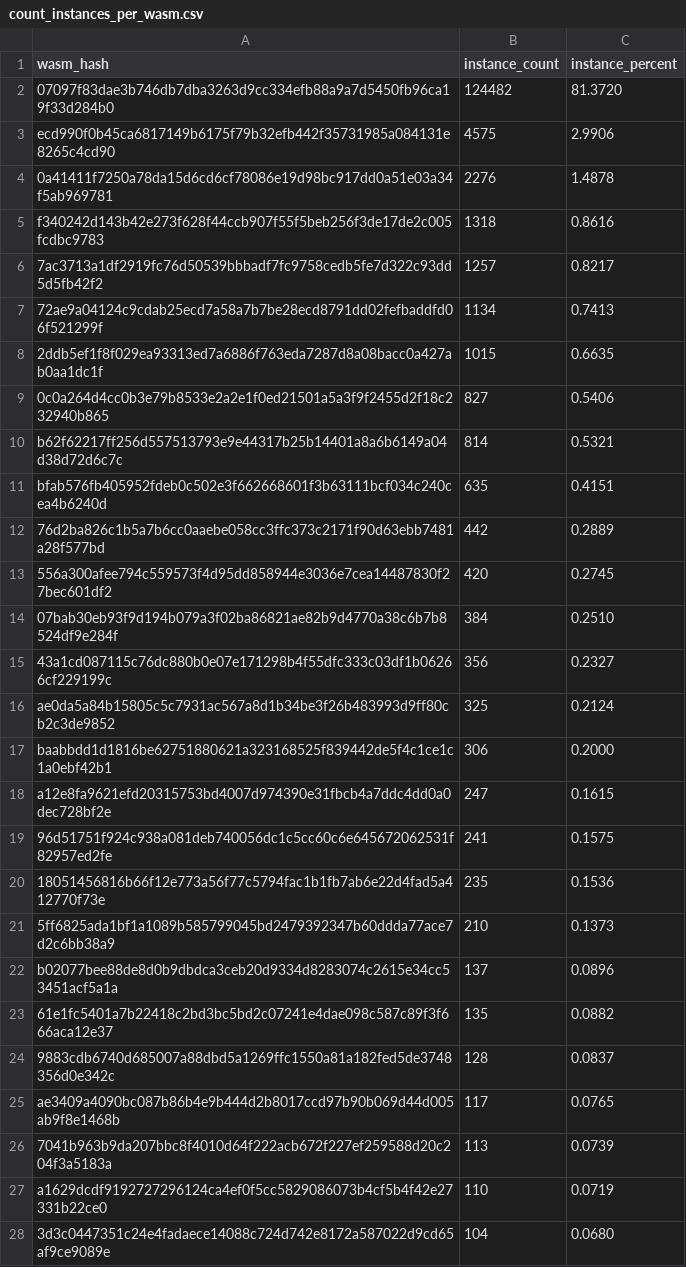
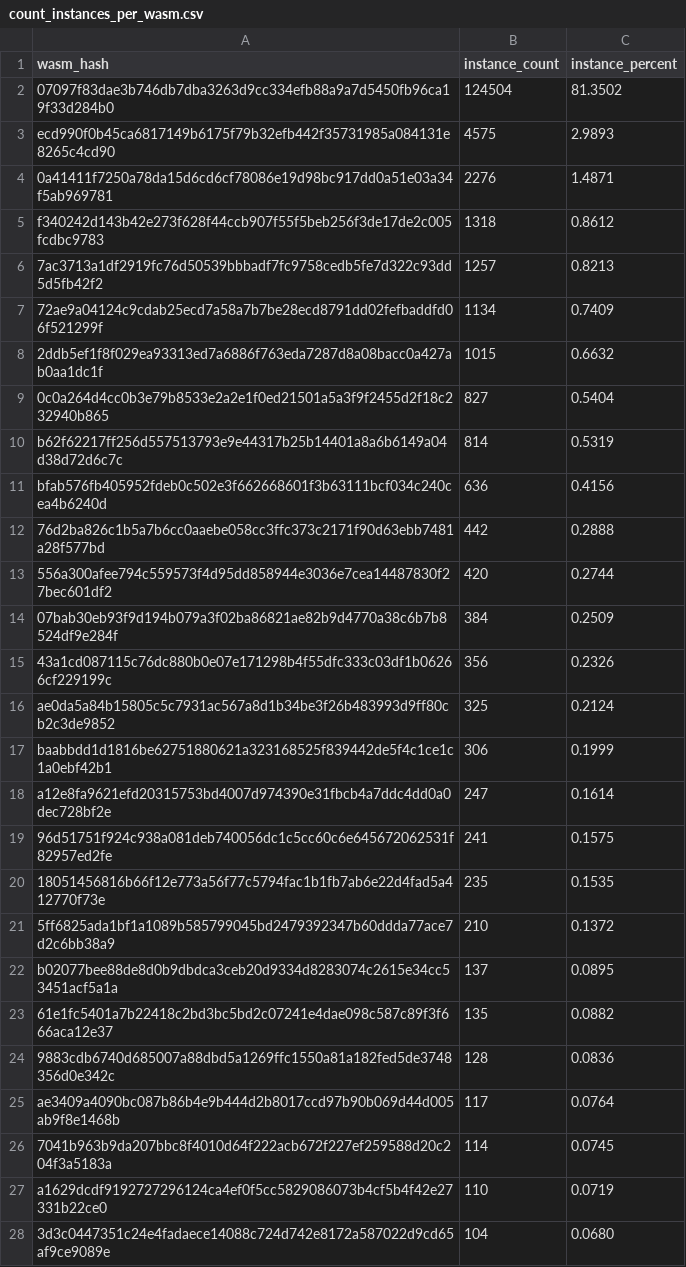
Before and after one commit to stellar-experimental/contract-wasms, a CSV file: analysis/count_instances_per_wasm.csv, drawn as a sheet; only a part is shown; the diff covers the shown part only.

```diff
--- a/analysis/count_instances_per_wasm.csv
+++ b/analysis/count_instances_per_wasm.csv
@@ -1,27 +1,27 @@
 wasm_hash,instance_count,instance_percent
-"07097f83dae3b746db7dba3263d9cc334efb88a9a7d5450fb96ca19f33d284b0",124482,81.3720
-"ecd990f0b45ca6817149b6175f79b32efb442f35731985a084131e8265c4cd90",4575,2.9906
-"0a41411f7250a78da15d6cd6cf78086e19d98bc917dd0a51e03a34f5ab969781",2276,1.4878
-"f340242d143b42e273f628f44ccb907f55f5beb256f3de17de2c005fcdbc9783",1318,0.8616
-"7ac3713a1df2919fc76d50539bbbadf7fc9758cedb5fe7d322c93dd5d5fb42f2",1257,0.8217
-"72ae9a04124c9cdab25ecd7a58a7b7be28ecd8791dd02fefbaddfd06f521299f",1134,0.7413
-"2ddb5ef1f8f029ea93313ed7a6886f763eda7287d8a08bacc0a427ab0aa1dc1f",1015,0.6635
-"0c0a264d4cc0b3e79b8533e2a2e1f0ed21501a5a3f9f2455d2f18c232940b865",827,0.5406
-"b62f62217ff256d557513793e9e44317b25b14401a8a6b6149a04d38d72d6c7c",814,0.5321
-"bfab576fb405952fdeb0c502e3f662668601f3b63111bcf034c240cea4b6240d",635,0.4151
-"76d2ba826c1b5a7b6cc0aaebe058cc3ffc373c2171f90d63ebb7481a28f577bd",442,0.2889
-"556a300afee794c559573f4d95dd858944e3036e7cea14487830f27bec601df2",420,0.2745
-"07bab30eb93f9d194b079a3f02ba86821ae82b9d4770a38c6b7b8524df9e284f",384,0.2510
-"43a1cd087115c76dc880b0e07e171298b4f55dfc333c03df1b06266cf229199c",356,0.2327
+"07097f83dae3b746db7dba3263d9cc334efb88a9a7d5450fb96ca19f33d284b0",124504,81.3502
+"ecd990f0b45ca6817149b6175f79b32efb442f35731985a084131e8265c4cd90",4575,2.9893
+"0a41411f7250a78da15d6cd6cf78086e19d98bc917dd0a51e03a34f5ab969781",2276,1.4871
+"f340242d143b42e273f628f44ccb907f55f5beb256f3de17de2c005fcdbc9783",1318,0.8612
+"7ac3713a1df2919fc76d50539bbbadf7fc9758cedb5fe7d322c93dd5d5fb42f2",1257,0.8213
+"72ae9a04124c9cdab25ecd7a58a7b7be28ecd8791dd02fefbaddfd06f521299f",1134,0.7409
+"2ddb5ef1f8f029ea93313ed7a6886f763eda7287d8a08bacc0a427ab0aa1dc1f",1015,0.6632
+"0c0a264d4cc0b3e79b8533e2a2e1f0ed21501a5a3f9f2455d2f18c232940b865",827,0.5404
+"b62f62217ff256d557513793e9e44317b25b14401a8a6b6149a04d38d72d6c7c",814,0.5319
+"bfab576fb405952fdeb0c502e3f662668601f3b63111bcf034c240cea4b6240d",636,0.4156
+"76d2ba826c1b5a7b6cc0aaebe058cc3ffc373c2171f90d63ebb7481a28f577bd",442,0.2888
+"556a300afee794c559573f4d95dd858944e3036e7cea14487830f27bec601df2",420,0.2744
+"07bab30eb93f9d194b079a3f02ba86821ae82b9d4770a38c6b7b8524df9e284f",384,0.2509
+"43a1cd087115c76dc880b0e07e171298b4f55dfc333c03df1b06266cf229199c",356,0.2326
 "ae0da5a84b15805c5c7931ac567a8d1b34be3f26b483993d9ff80cb2c3de9852",325,0.2124
-"baabbdd1d1816be62751880621a323168525f839442de5f4c1ce1c1a0ebf42b1",306,0.2000
-"a12e8fa9621efd20315753bd4007d974390e31fbcb4a7ddc4dd0a0dec728bf2e",247,0.1615
+"baabbdd1d1816be62751880621a323168525f839442de5f4c1ce1c1a0ebf42b1",306,0.1999
+"a12e8fa9621efd20315753bd4007d974390e31fbcb4a7ddc4dd0a0dec728bf2e",247,0.1614
 "96d51751f924c938a081deb740056dc1c5cc60c6e645672062531f82957ed2fe",241,0.1575
-"18051456816b66f12e773a56f77c5794fac1b1fb7ab6e22d4fad5a412770f73e",235,0.1536
-"5ff6825ada1bf1a1089b585799045bd2479392347b60ddda77ace7d2c6bb38a9",210,0.1373
-"b02077bee88de8d0b9dbdca3ceb20d9334d8283074c2615e34cc53451acf5a1a",137,0.0896
+"18051456816b66f12e773a56f77c5794fac1b1fb7ab6e22d4fad5a412770f73e",235,0.1535
+"5ff6825ada1bf1a1089b585799045bd2479392347b60ddda77ace7d2c6bb38a9",210,0.1372
+"b02077bee88de8d0b9dbdca3ceb20d9334d8283074c2615e34cc53451acf5a1a",137,0.0895
 "61e1fc5401a7b22418c2bd3bc5bd2c07241e4dae098c587c89f3f666aca12e37",135,0.0882
-"9883cdb6740d685007a88dbd5a1269ffc1550a81a182fed5de3748356d0e342c",128,0.0837
-"ae3409a4090bc087b86b4e9b444d2b8017ccd97b90b069d44d005ab9f8e1468b",117,0.0765
-"7041b963b9da207bbc8f4010d64f222acb672f227ef259588d20c204f3a5183a",113,0.0739
+"9883cdb6740d685007a88dbd5a1269ffc1550a81a182fed5de3748356d0e342c",128,0.0836
+"ae3409a4090bc087b86b4e9b444d2b8017ccd97b90b069d44d005ab9f8e1468b",117,0.0764
+"7041b963b9da207bbc8f4010d64f222acb672f227ef259588d20c204f3a5183a",114,0.0745
 "a1629dcdf9192727296124ca4ef0f5cc5829086073b4cf5b4f42e27331b22ce0",110,0.0719
```
Also changed, not shown: 2 added rows, 2 removed rows and 18 edited cells elsewhere in this file, analysis/find_error_name_collision_with_sdk_results.csv, analysis/find_sdk_version_results.csv, 8 other files.
